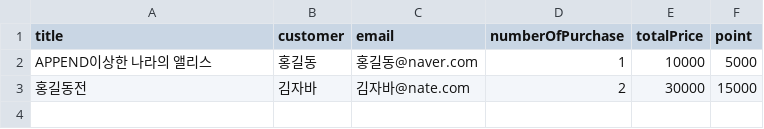
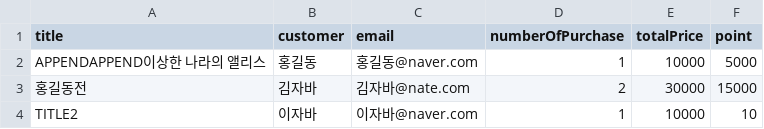
Before and after one commit to Hello-I-am-Newbie/java-study, a CSV file: purchaselist.csv, drawn as a sheet.

```diff
--- a/purchaselist.csv
+++ b/purchaselist.csv
@@ -1,3 +1,4 @@
 title, customer, email, numberOfPurchase, totalPrice, point
-APPEND이상한 나라의 앨리스, 홍길동, 홍길동@naver.com, 1, 10000, 5000
+APPENDAPPEND이상한 나라의 앨리스, 홍길동, 홍길동@naver.com, 1, 10000, 5000
 홍길동전, 김자바, 김자바@nate.com, 2, 30000, 15000
+TITLE2, 이자바, 이자바@naver.com, 1, 10000, 10
```
Also changed, not shown: booklist.csv, memberlist.csv.
